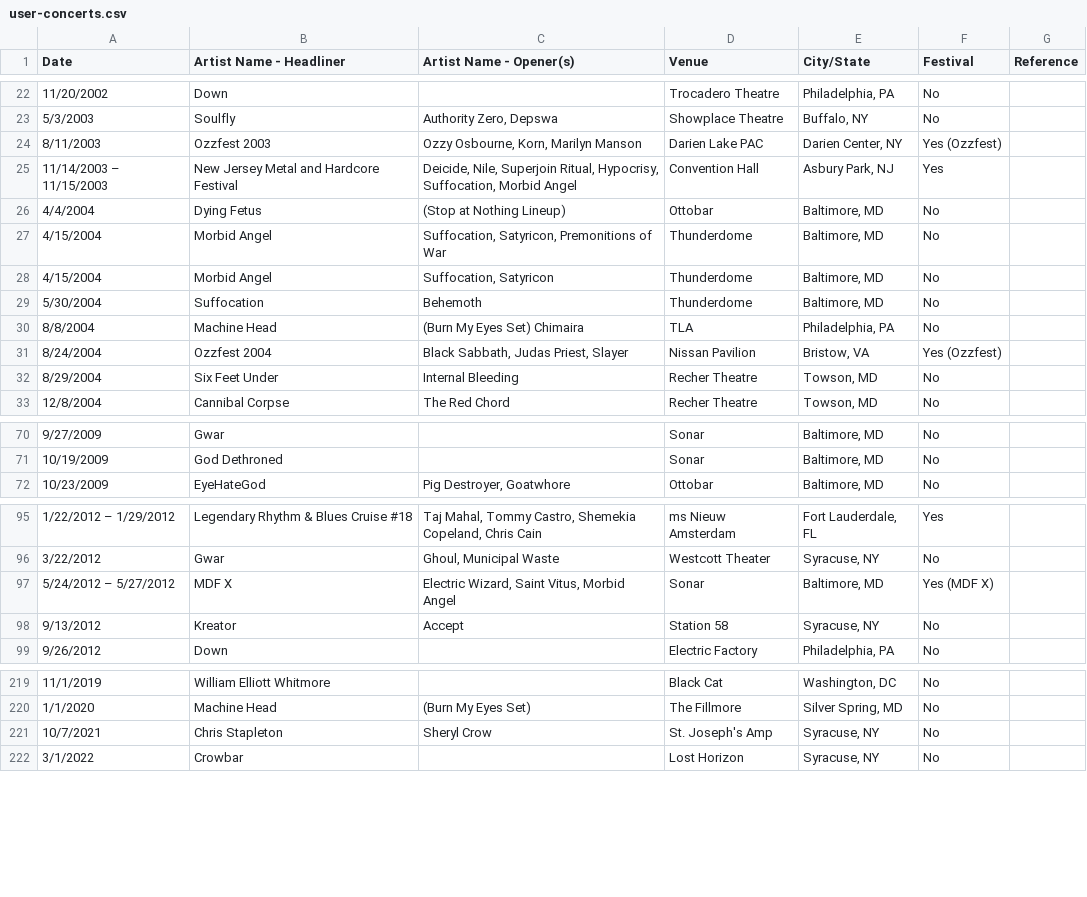
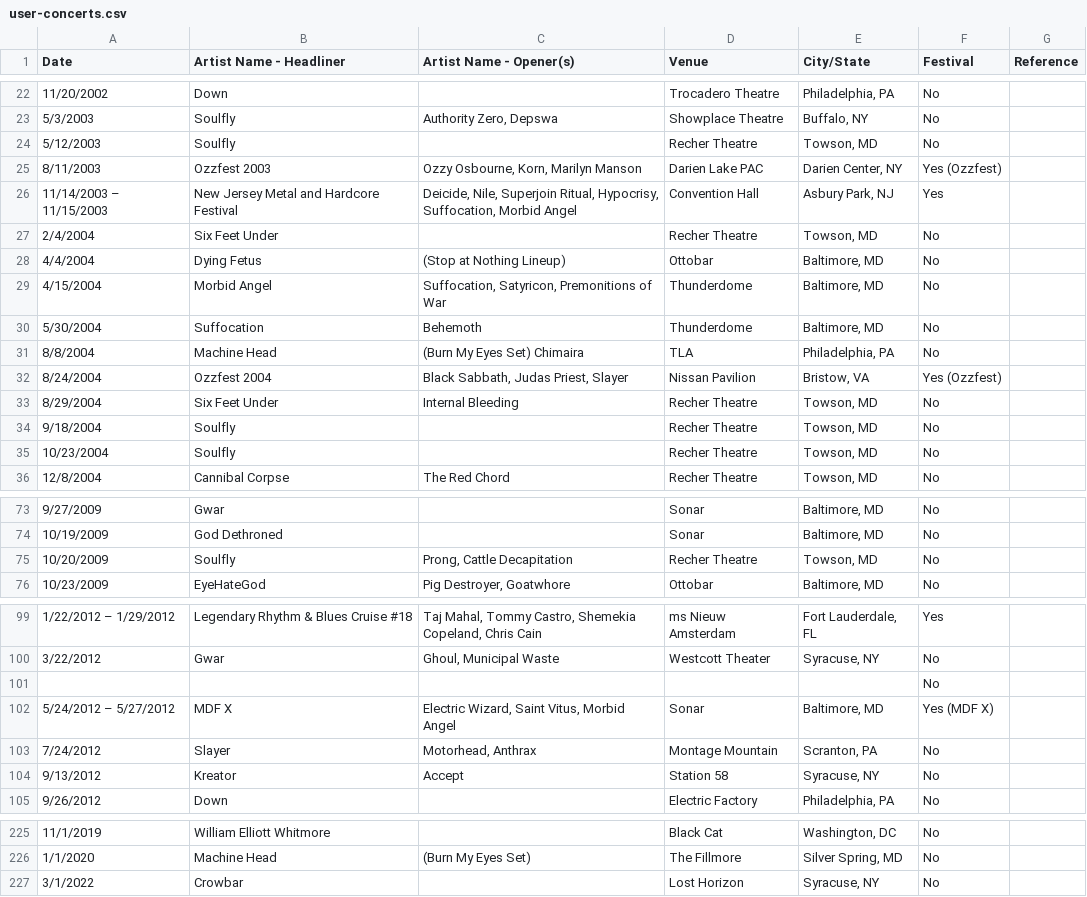
Before and after one commit to Crowley836/concerts, a CSV file: data/user-concerts.csv, drawn as a sheet; only a part is shown, gaps mark what is left out; the diff covers the shown part only.

```diff
--- a/data/user-concerts.csv
+++ b/data/user-concerts.csv
@@ -23,7 +23,8 @@ Date,Artist Name - Headliner,Artist Name - Opener(s),Venue,City/State,Festival,R
 5/3/2003,Soulfly,"Authority Zero, Depswa",Showplace Theatre,"Buffalo, NY",No,
+5/12/2003,Soulfly,,Recher Theatre,"Towson, MD",No,
 8/11/2003,Ozzfest 2003,"Ozzy Osbourne, Korn, Marilyn Manson",Darien Lake PAC,"Darien Center, NY",Yes (Ozzfest),
 11/14/2003 – 11/15/2003,New Jersey Metal and Hardcore Festival,"Deicide, Nile, Superjoin Ritual, Hypocrisy, Suffocation, Morbid Angel",Convention Hall,"Asbury Park, NJ",Yes,
+2/4/2004,Six Feet Under,,Recher Theatre,"Towson, MD",No,
 4/4/2004,Dying Fetus,(Stop at Nothing Lineup),Ottobar,"Baltimore, MD",No,
 4/15/2004,Morbid Angel,"Suffocation, Satyricon, Premonitions of War",Thunderdome,"Baltimore, MD",No,
-4/15/2004,Morbid Angel,"Suffocation, Satyricon",Thunderdome,"Baltimore, MD",No,
 5/30/2004,Suffocation,Behemoth,Thunderdome,"Baltimore, MD",No,
@@ -32,2 +33,4 @@ Date,Artist Name - Headliner,Artist Name - Opener(s),Venue,City/State,Festival,R
 8/29/2004,Six Feet Under,Internal Bleeding,Recher Theatre,"Towson, MD",No,
+9/18/2004,Soulfly,,Recher Theatre,"Towson, MD",No,
+10/23/2004,Soulfly,,Recher Theatre,"Towson, MD",No,
 12/8/2004,Cannibal Corpse,The Red Chord,Recher Theatre,"Towson, MD",No,
@@ -71,2 +74,3 @@ Date,Artist Name - Headliner,Artist Name - Opener(s),Venue,City/State,Festival,R
 10/19/2009,God Dethroned,,Sonar,"Baltimore, MD",No,
+10/20/2009,Soulfly,"Prong, Cattle Decapitation",Recher Theatre,"Towson, MD",No,
 10/23/2009,EyeHateGod,"Pig Destroyer, Goatwhore",Ottobar,"Baltimore, MD",No,
@@ -96,3 +100,5 @@ Date,Artist Name - Headliner,Artist Name - Opener(s),Venue,City/State,Festival,R
 3/22/2012,Gwar,"Ghoul, Municipal Waste",Westcott Theater,"Syracuse, NY",No,
+,,,,,No,
 5/24/2012 – 5/27/2012,MDF X,"Electric Wizard, Saint Vitus, Morbid Angel",Sonar,"Baltimore, MD",Yes (MDF X),
+7/24/2012,Slayer,"Motorhead, Anthrax",Montage Mountain,"Scranton, PA",No,
 9/13/2012,Kreator,Accept,Station 58,"Syracuse, NY",No,
@@ -220,3 +226,2 @@ Date,Artist Name - Headliner,Artist Name - Opener(s),Venue,City/State,Festival,R
 1/1/2020,Machine Head,(Burn My Eyes Set),The Fillmore,"Silver Spring, MD",No,
-10/7/2021,Chris Stapleton,Sheryl Crow,St. Joseph's Amp,"Syracuse, NY",No,
 3/1/2022,Crowbar,,Lost Horizon,"Syracuse, NY",No,
```
Also changed, not shown: 1 added row, 1 removed row and 5 moved rows elsewhere in this file, 1 other file.
